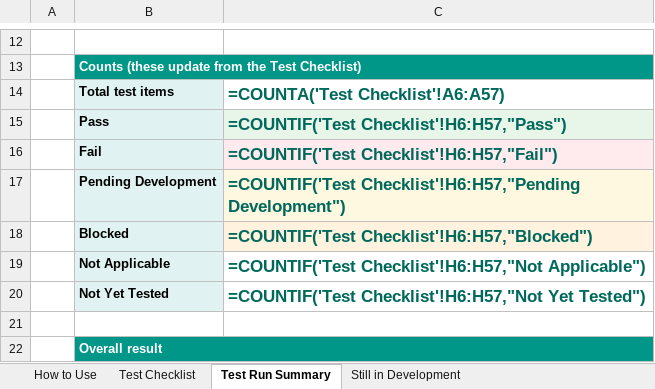
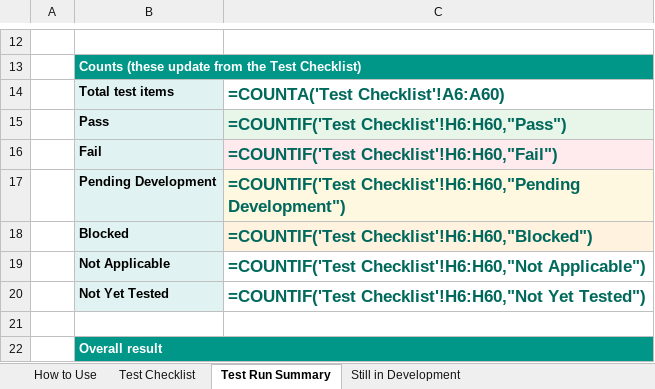
Before and after one commit to rj-herrera/leaveformsV2_frontend, an Excel workbook: docs/Leave_Forms_Initial_System_Test_Checklist.xlsx, sheet Test Run Summary, drawn as a sheet; only a part is shown, gaps mark what is left out; values as stored, in another font and other column widths than the file's, no borders; formulas without a stored value are shown as written; the diff names each change by its address in the sheet, - before the commit and + after, or states it on an @@ line.

```diff
--- a/docs/Leave_Forms_Initial_System_Test_Checklist.xlsx (sheet Test Run Summary)
+++ b/docs/Leave_Forms_Initial_System_Test_Checklist.xlsx (sheet Test Run Summary)
-C14: =COUNTA('Test Checklist'!A6:A57)
+C14: =COUNTA('Test Checklist'!A6:A60)
-C15: =COUNTIF('Test Checklist'!H6:H57,"Pass")
+C15: =COUNTIF('Test Checklist'!H6:H60,"Pass")
-C16: =COUNTIF('Test Checklist'!H6:H57,"Fail")
+C16: =COUNTIF('Test Checklist'!H6:H60,"Fail")
-C17: =COUNTIF('Test Checklist'!H6:H57,"Pending Development")
+C17: =COUNTIF('Test Checklist'!H6:H60,"Pending Development")
-C18: =COUNTIF('Test Checklist'!H6:H57,"Blocked")
+C18: =COUNTIF('Test Checklist'!H6:H60,"Blocked")
-C19: =COUNTIF('Test Checklist'!H6:H57,"Not Applicable")
+C19: =COUNTIF('Test Checklist'!H6:H60,"Not Applicable")
-C20: =COUNTIF('Test Checklist'!H6:H57,"Not Yet Tested")
+C20: =COUNTIF('Test Checklist'!H6:H60,"Not Yet Tested")
```
Also changed, not shown: sheet Test Checklist, sheet Still in Development, sheet How to Use.
